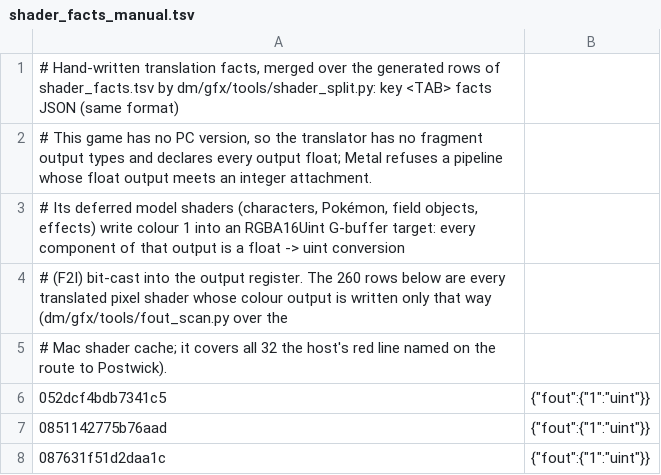
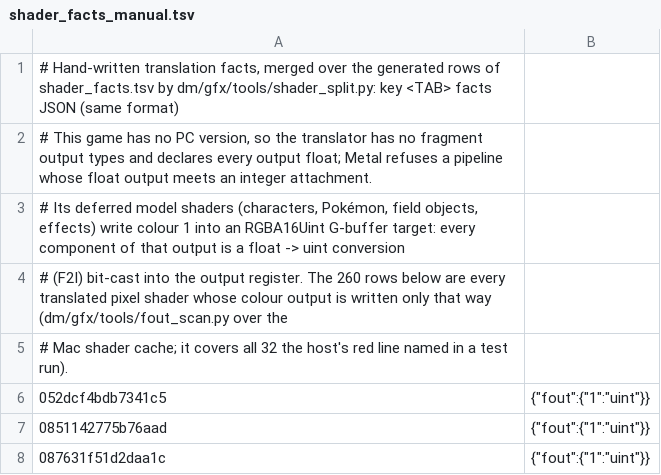
Before and after one commit to chayan-bit/AnySwitch, a TSV file: dm/games/0100ABF008968000/shader_facts_manual.tsv, drawn as a sheet; only a part is shown.

```diff
--- a/dm/games/0100ABF008968000/shader_facts_manual.tsv
+++ b/dm/games/0100ABF008968000/shader_facts_manual.tsv
@@ -4,3 +4,3 @@
 # (F2I) bit-cast into the output register. The 260 rows below are every translated pixel shader whose colour output is written only that way (dm/gfx/tools/fout_scan.py over the
-# Mac shader cache; it covers all 32 the host's red line named on the route to Postwick).
+# Mac shader cache; it covers all 32 the host's red line named in a test run).
 052dcf4bdb7341c5	{"fout":{"1":"uint"}}
```
Also changed, not shown: dm/games/0100ABF008968000/game.tsv, 14 other files.
